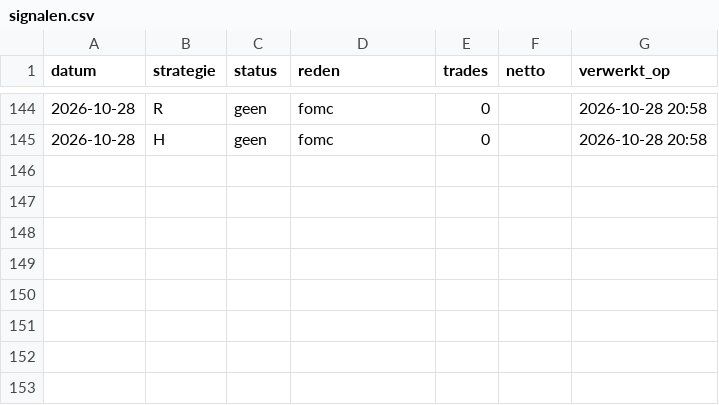
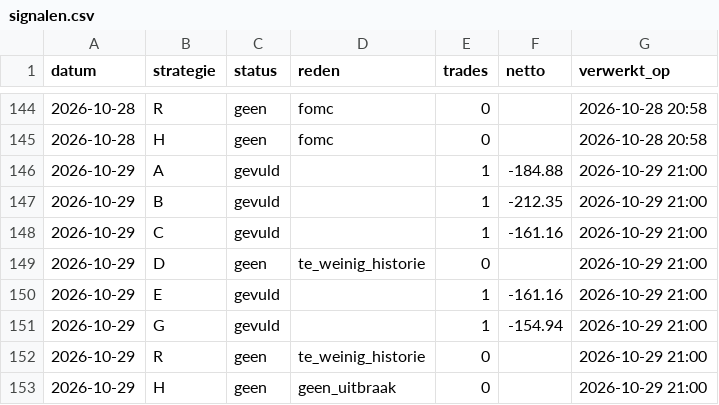
Before and after one commit to mylanreijnen2003-bot/TBotai, a CSV file: futures/mes_paper/signalen.csv, drawn as a sheet; only a part is shown, gaps mark what is left out.

```diff
--- a/futures/mes_paper/signalen.csv
+++ b/futures/mes_paper/signalen.csv
@@ -145 +145,9 @@ datum,strategie,status,reden,trades,netto,verwerkt_op
 2026-10-28,H,geen,fomc,0,,2026-10-28 20:58
+2026-10-29,A,gevuld,,1,-184.88,2026-10-29 21:00
+2026-10-29,B,gevuld,,1,-212.35,2026-10-29 21:00
+2026-10-29,C,gevuld,,1,-161.16,2026-10-29 21:00
+2026-10-29,D,geen,te_weinig_historie,0,,2026-10-29 21:00
+2026-10-29,E,gevuld,,1,-161.16,2026-10-29 21:00
+2026-10-29,G,gevuld,,1,-154.94,2026-10-29 21:00
+2026-10-29,R,geen,te_weinig_historie,0,,2026-10-29 21:00
+2026-10-29,H,geen,geen_uitbraak,0,,2026-10-29 21:00
```
Also changed, not shown: futures/mes_paper/journal.csv, futures/mes_paper/koersen/dagen.csv, 3 other files.
